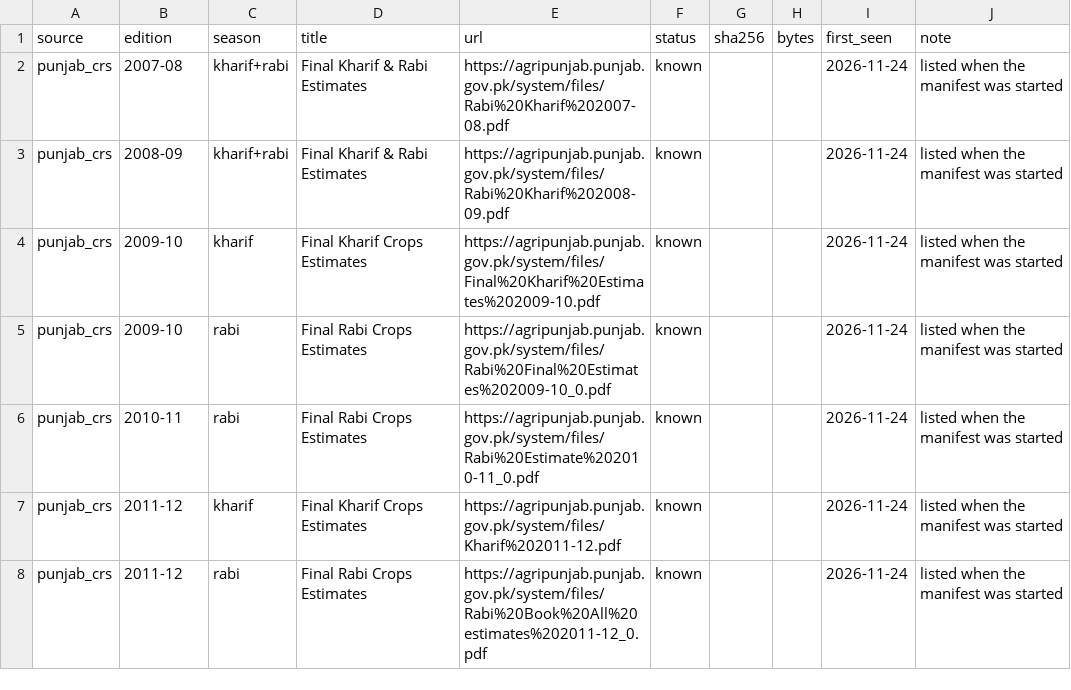
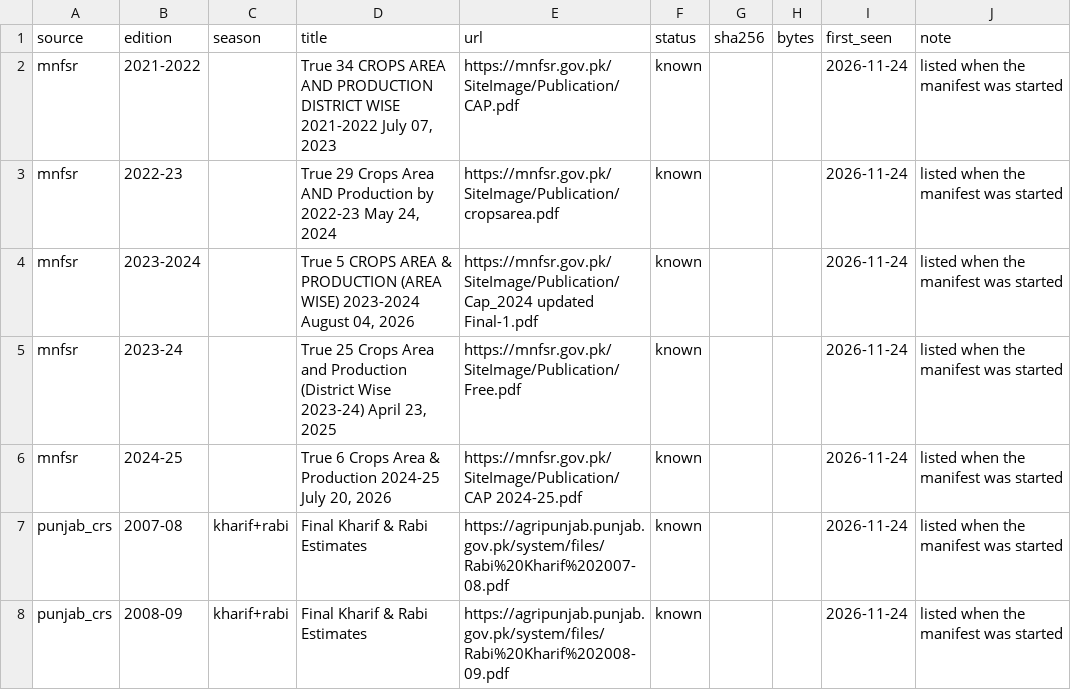
Before and after one commit to Anis29017/crop-yieldmlops, a CSV file: data/sources/manifest.csv, drawn as a sheet; only a part is shown; the shorter side is filled out with more unchanged rows.

Commit message:
DataOps: record the MNFSR books already published (site unreachable from GitHub)

```diff
--- a/data/sources/manifest.csv
+++ b/data/sources/manifest.csv
@@ -1,2 +1,7 @@
 source,edition,season,title,url,status,sha256,bytes,first_seen,note
+mnfsr,2021-2022,,"True 34 CROPS AREA AND PRODUCTION DISTRICT WISE 2021-2022 July 07, 2023",https://mnfsr.gov.pk/SiteImage/Publication/CAP.pdf,known,,,2026-11-24,listed when the manifest was started
+mnfsr,2022-23,,"True 29 Crops Area AND Production by 2022-23 May 24, 2024",https://mnfsr.gov.pk/SiteImage/Publication/cropsarea.pdf,known,,,2026-11-24,listed when the manifest was started
+mnfsr,2023-2024,,"True 5 CROPS AREA & PRODUCTION (AREA WISE) 2023-2024 August 04, 2026",https://mnfsr.gov.pk/SiteImage/Publication/Cap_2024 updated Final-1.pdf,known,,,2026-11-24,listed when the manifest was started
+mnfsr,2023-24,,"True 25 Crops Area and Production (District Wise 2023-24) April 23, 2025",https://mnfsr.gov.pk/SiteImage/Publication/Free.pdf,known,,,2026-11-24,listed when the manifest was started
+mnfsr,2024-25,,"True 6 Crops Area & Production 2024-25 July 20, 2026",https://mnfsr.gov.pk/SiteImage/Publication/CAP 2024-25.pdf,known,,,2026-11-24,listed when the manifest was started
 punjab_crs,2007-08,kharif+rabi,Final Kharif & Rabi Estimates,https://agripunjab.punjab.gov.pk/system/files/Rabi%20Kharif%202007-08.pdf,known,,,2026-11-24,listed when the manifest was started
```
